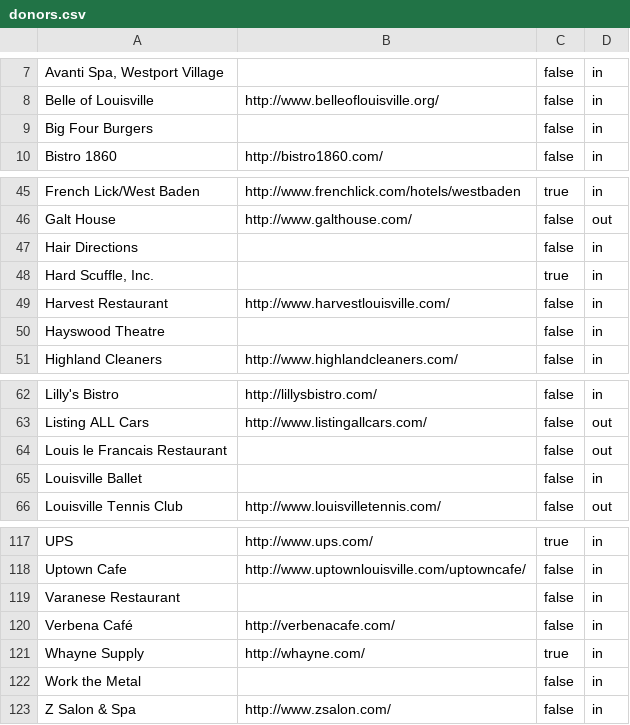
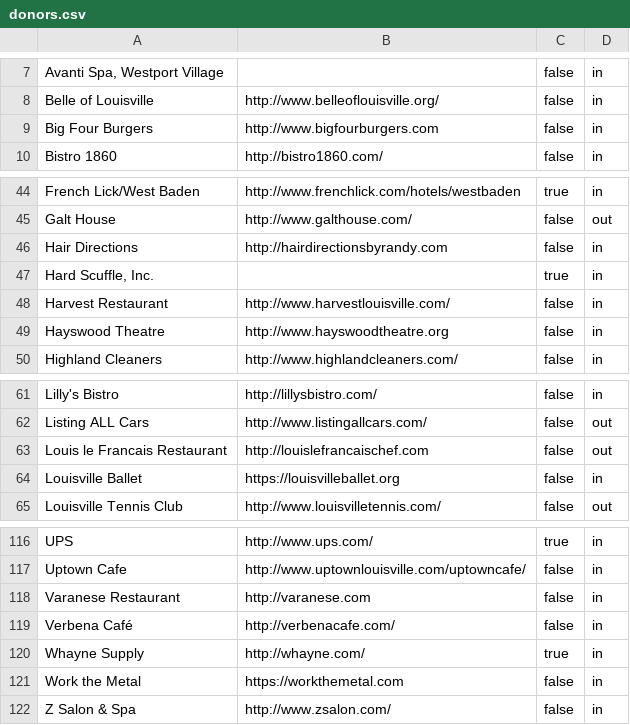
Before and after one commit to bofakya-org/bofakya-org.github.io, a CSV file: data/donors.csv, drawn as a sheet; only a part is shown, gaps mark what is left out; the diff covers the shown part only.

```diff
--- a/data/donors.csv
+++ b/data/donors.csv
@@ -8,3 +8,3 @@
 "Belle of Louisville","http://www.belleoflouisville.org/",false,in
-"Big Four Burgers","",false,in
+"Big Four Burgers","http://www.bigfourburgers.com",false,in
 "Bistro 1860","http://bistro1860.com/",false,in
@@ -46,6 +45,6 @@
 "Galt House","http://www.galthouse.com/",false,out
-"Hair Directions","",false,in
+"Hair Directions","http://hairdirectionsbyrandy.com",false,in
 "Hard Scuffle, Inc.","",true,in
 "Harvest Restaurant","http://www.harvestlouisville.com/",false,in
-"Hayswood Theatre","",false,in
+"Hayswood Theatre","http://www.hayswoodtheatre.org",false,in
 "Highland Cleaners","http://www.highlandcleaners.com/",false,in
@@ -63,4 +62,4 @@
 "Listing ALL Cars","http://www.listingallcars.com/",false,out
-"Louis le Francais Restaurant","",false,out
-"Louisville Ballet","",false,in
+"Louis le Francais Restaurant","http://louislefrancaischef.com",false,out
+"Louisville Ballet","https://louisvilleballet.org",false,in
 "Louisville Tennis Club","http://www.louisvilletennis.com/",false,out
@@ -118,6 +117,6 @@
 "Uptown Cafe","http://www.uptownlouisville.com/uptowncafe/",false,in
-"Varanese Restaurant","",false,in
+"Varanese Restaurant","http://varanese.com",false,in
 "Verbena Café","http://verbenacafe.com/",false,in
 "Whayne Supply","http://whayne.com/",true,in
-"Work the Metal","",false,in
+"Work the Metal","https://workthemetal.com",false,in
 "Z Salon & Spa","http://www.zsalon.com/",false,in
```
Also changed, not shown: 1 removed row and 30 edited cells elsewhere in this file, 1 other file.
